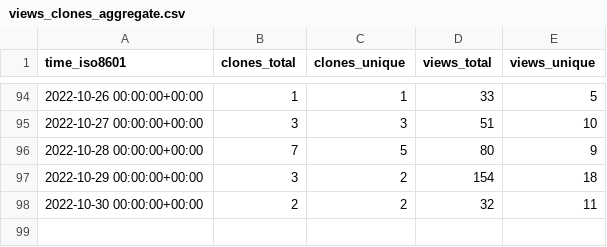
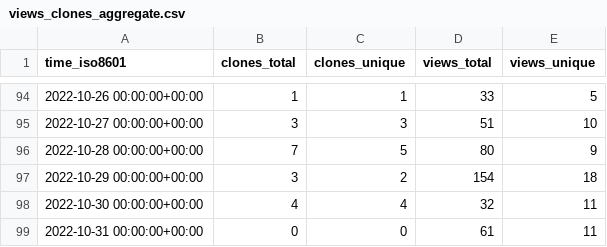
Before and after one commit to JARVIS843/Unity-Tutorial, a CSV file: JARVIS843/Unity-Tutorial/ghrs-data/views_clones_aggregate.csv, drawn as a sheet; only a part is shown, gaps mark what is left out.

```diff
--- a/JARVIS843/Unity-Tutorial/ghrs-data/views_clones_aggregate.csv
+++ b/JARVIS843/Unity-Tutorial/ghrs-data/views_clones_aggregate.csv
@@ -97,2 +97,3 @@ time_iso8601,clones_total,clones_unique,views_total,views_unique
 2022-10-29 00:00:00+00:00,3,2,154,18
-2022-10-30 00:00:00+00:00,2,2,32,11
+2022-10-30 00:00:00+00:00,4,4,32,11
+2022-10-31 00:00:00+00:00,0,0,61,11
```
Also changed, not shown: 1 other file.
